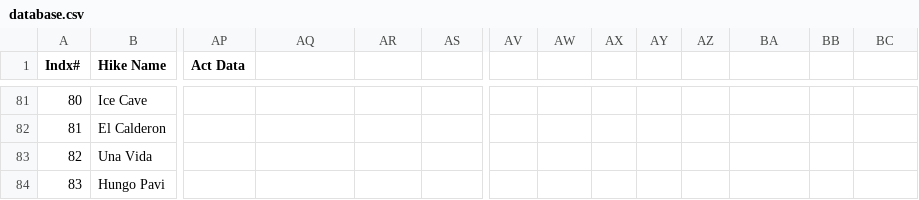
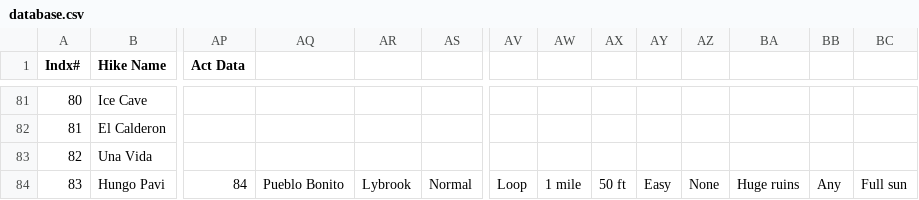
Before and after one commit to krcowles/ktesa, a CSV file: data/database.csv, drawn as a sheet; only a part is shown, gaps mark what is left out; the diff covers the shown part only; the diff names each change by its address in the sheet, - before the commit and + after, or states it on an @@ line.

```diff
--- a/data/database.csv
+++ b/data/database.csv
-AP84 (Act Data): (empty)
+AP84 (Act Data): 84
-AQ84: (empty)
+AQ84: Pueblo Bonito
-AR84: (empty)
+AR84: Lybrook
-AS84: (empty)
+AS84: Normal
-AV84: (empty)
+AV84: Loop
-AW84: (empty)
+AW84: 1 mile
-AX84: (empty)
+AX84: 50 ft
-AY84: (empty)
+AY84: Easy
-AZ84: (empty)
+AZ84: None
-BA84: (empty)
+BA84: Huge ruins
-BB84: (empty)
+BB84: Any
-BC84: (empty)
+BC84: Full sun
```
Also changed, not shown: 1 removed row and 15 edited cells elsewhere in this file, 7 other files.
